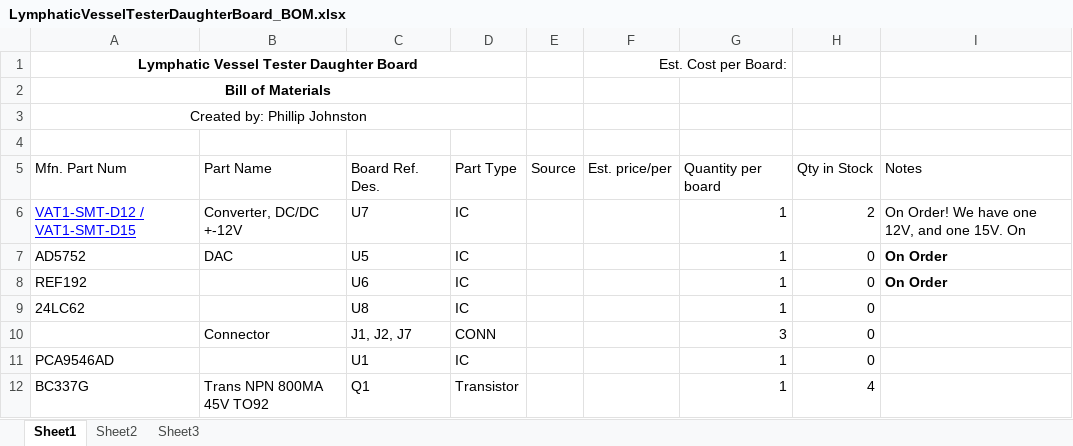
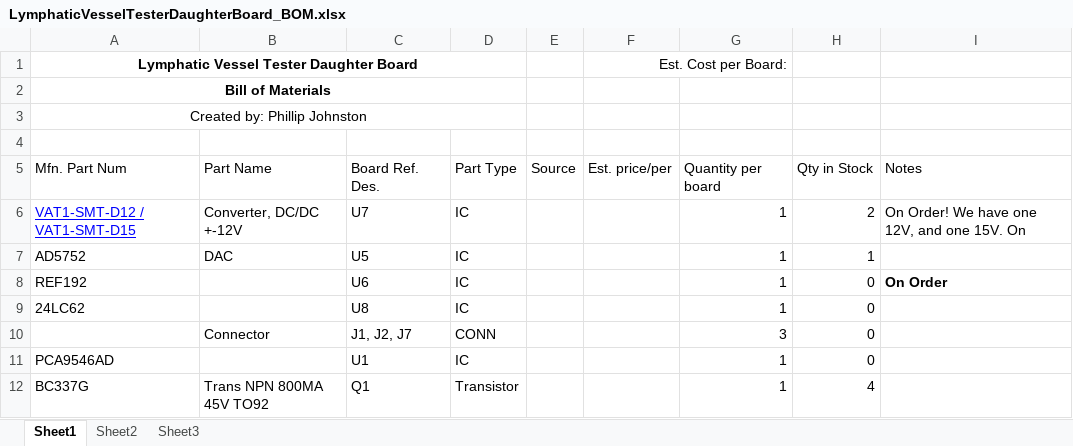
Before and after one commit to phillipjohnston/lymph-flow-control, an Excel workbook: Docs/LymphaticVesselTesterDaughterBoard_BOM.xlsx, sheet Sheet1, drawn as a sheet; only a part is shown; values as stored, in another font and other column widths than the file's, no borders; table styles not drawn; the diff names each change by its address in the sheet, - before the commit and + after, or states it on an @@ line.

Commit message:
Updated inventory

```diff
--- a/Docs/LymphaticVesselTesterDaughterBoard_BOM.xlsx (sheet Sheet1)
+++ b/Docs/LymphaticVesselTesterDaughterBoard_BOM.xlsx (sheet Sheet1)
-H7: 0
+H7: 1
-I7: On Order
+I7: (empty)
```
